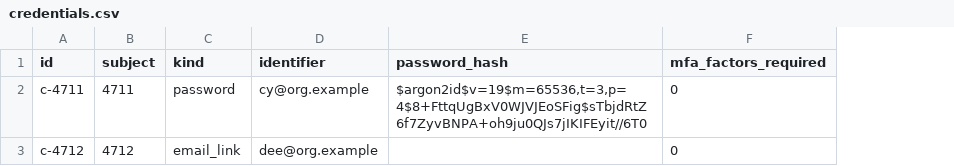
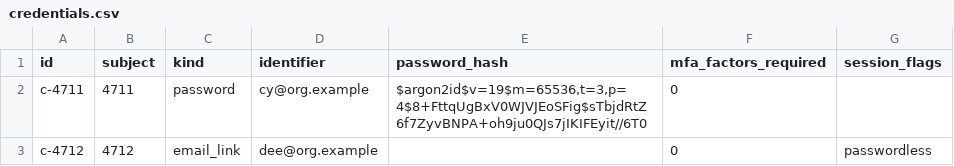
Before and after one commit to cstruct/konklav, a CSV file: examples/bootstrap/flat/credentials.csv, drawn as a sheet; the diff names each change by its address in the sheet, - before the commit and + after, or states it on an @@ line.

```diff
--- a/examples/bootstrap/flat/credentials.csv
+++ b/examples/bootstrap/flat/credentials.csv
+column G (session_flags), row 3: passwordless
```
Also changed, not shown: 17 other files.
